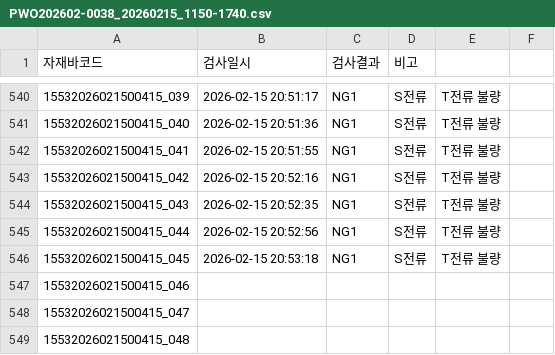
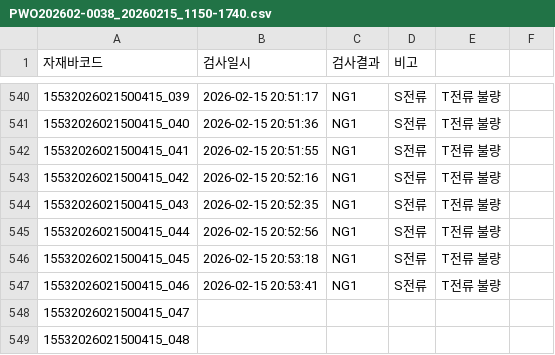
Before and after one commit to samcho93/fandata, a CSV file: Result/20260215/PWO202602-0038_20260215_1150-1740.csv, drawn as a sheet; only a part is shown, gaps mark what is left out.

```diff
--- a/Result/20260215/PWO202602-0038_20260215_1150-1740.csv
+++ b/Result/20260215/PWO202602-0038_20260215_1150-1740.csv
@@ -546,3 +546,3 @@
 15532026021500415_045,2026-02-15 20:53:18,NG1,S전류, T전류 불량
-15532026021500415_046,,,
+15532026021500415_046,2026-02-15 20:53:41,NG1,S전류, T전류 불량
 15532026021500415_047,,,
```
Also changed, not shown: 10 other files.
